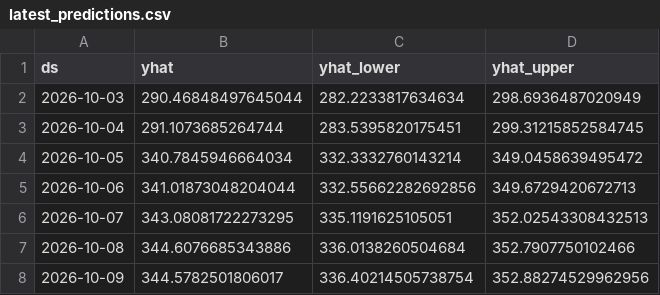
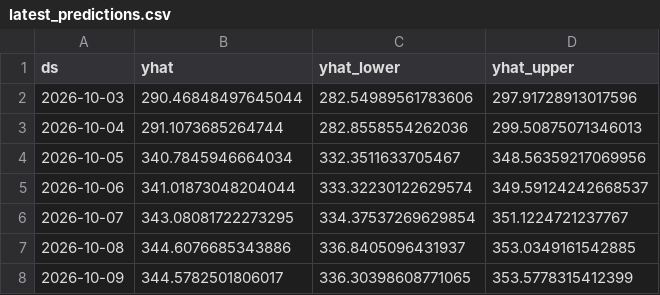
Before and after one commit to SaurabhKumar2203/market_sentiment_engine, a CSV file: data/latest_predictions.csv, drawn as a sheet.

```diff
--- a/data/latest_predictions.csv
+++ b/data/latest_predictions.csv
@@ -1,8 +1,8 @@
 ds,yhat,yhat_lower,yhat_upper
-2026-10-03,290.46848497645044,282.2233817634634,298.6936487020949
-2026-10-04,291.1073685264744,283.5395820175451,299.31215852584745
-2026-10-05,340.7845946664034,332.3332760143214,349.0458639495472
-2026-10-06,341.01873048204044,332.55662282692856,349.6729420672713
-2026-10-07,343.08081722273295,335.1191625105051,352.02543308432513
-2026-10-08,344.6076685343886,336.0138260504684,352.7907750102466
-2026-10-09,344.5782501806017,336.40214505738754,352.88274529962956
+2026-10-03,290.46848497645044,282.54989561783606,297.91728913017596
+2026-10-04,291.1073685264744,282.8558554262036,299.50875071346013
+2026-10-05,340.7845946664034,332.3511633705467,348.56359217069956
+2026-10-06,341.01873048204044,333.32230122629574,349.59124242668537
+2026-10-07,343.08081722273295,334.37537269629854,351.1224721237767
+2026-10-08,344.6076685343886,336.8405096431937,353.0349161542885
+2026-10-09,344.5782501806017,336.30398608771065,353.5778315412399
```
